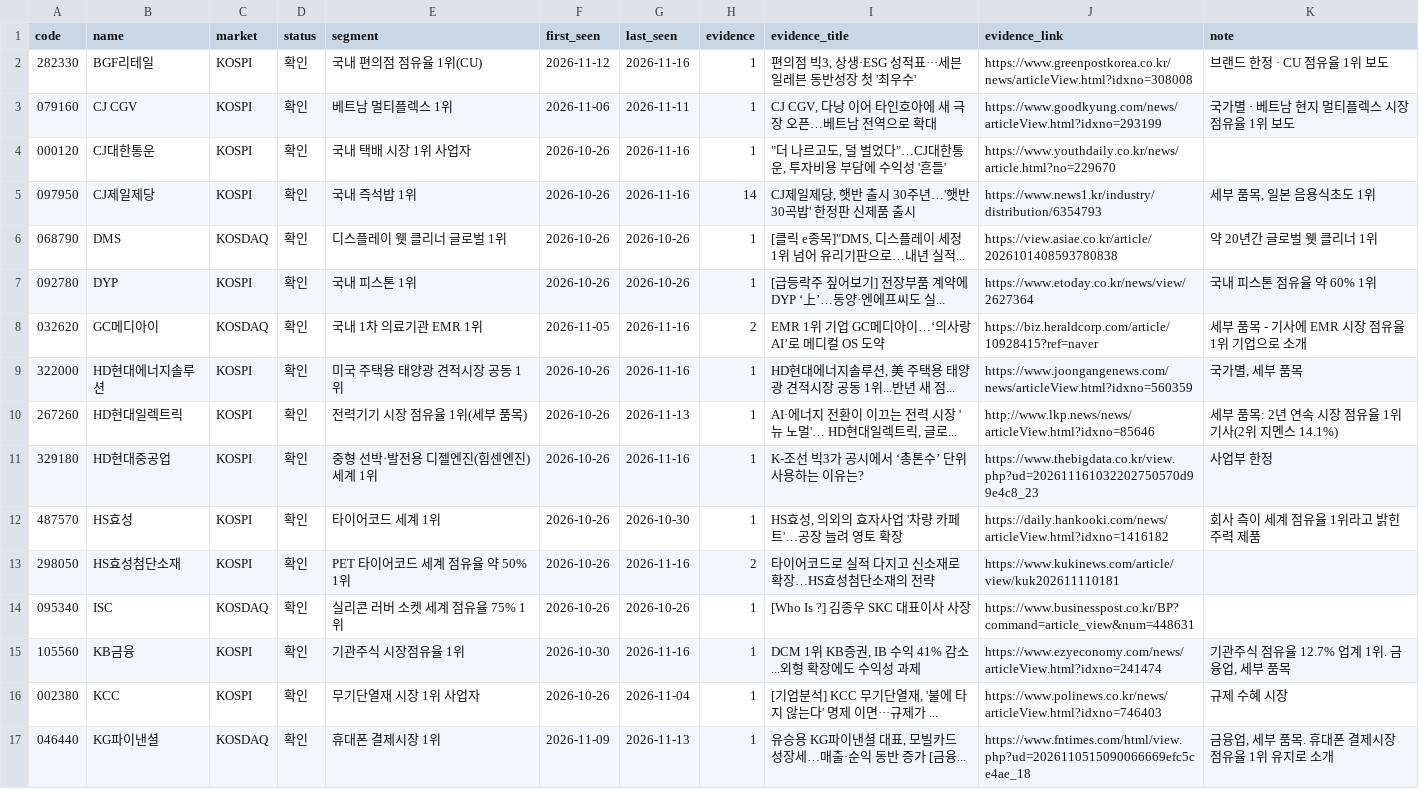
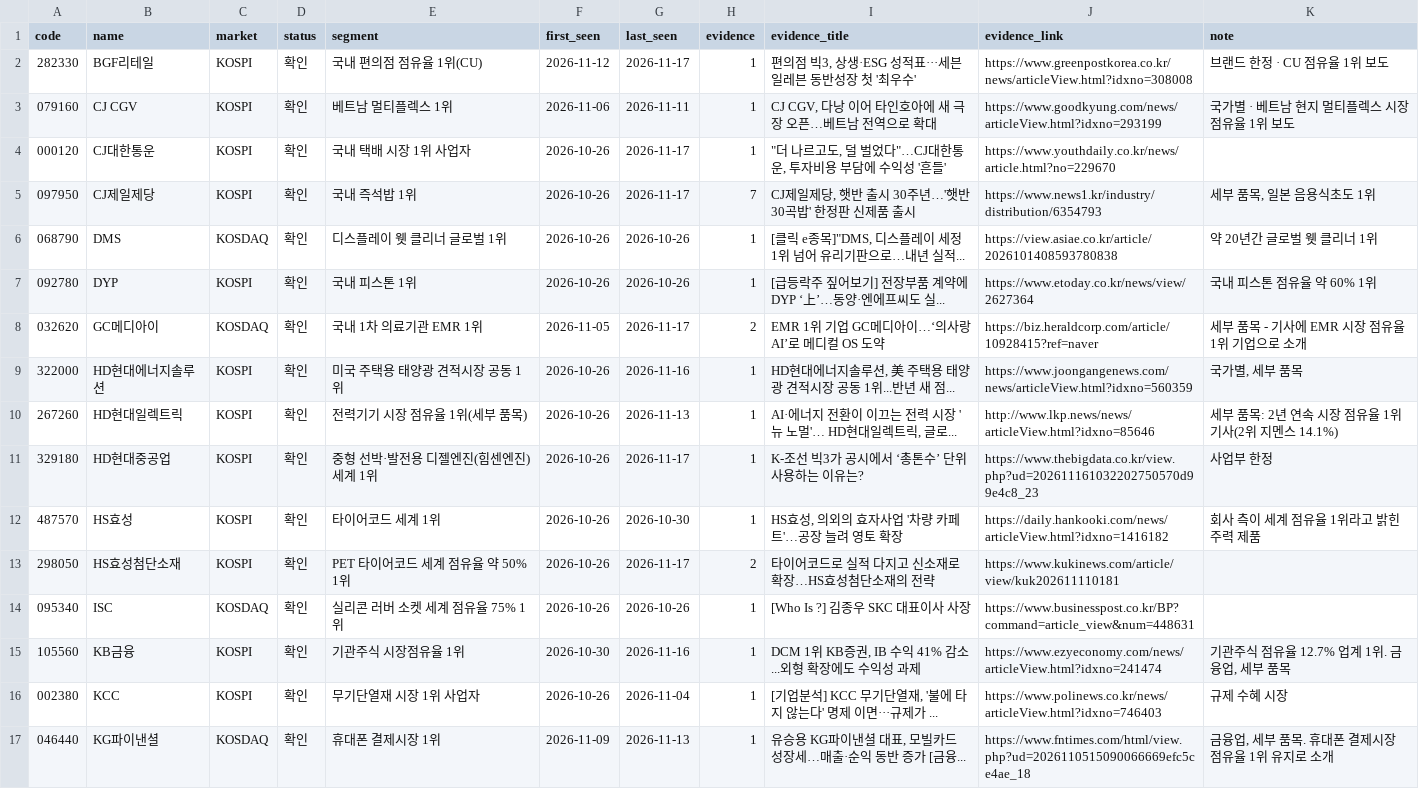
Before and after one commit to kdj950323-glitch/todo, a CSV file: kr-leaders/state/leaders_kr.csv, drawn as a sheet; only a part is shown; the diff covers the shown part only.

```diff
--- a/kr-leaders/state/leaders_kr.csv
+++ b/kr-leaders/state/leaders_kr.csv
@@ -1,14 +1,14 @@
 code,name,market,status,segment,first_seen,last_seen,evidence,evidence_title,evidence_link,note
-282330,BGF리테일,KOSPI,확인,국내 편의점 점유율 1위(CU),2026-11-12,2026-11-16,1,"편의점 빅3, 상생·ESG 성적표···세븐일레븐 동반성장 첫 '최우수'",https://www.greenpostkorea.co.kr/news/articleView.html?idxno=308008,브랜드 한정 · CU 점유율 1위 보도
+282330,BGF리테일,KOSPI,확인,국내 편의점 점유율 1위(CU),2026-11-12,2026-11-17,1,"편의점 빅3, 상생·ESG 성적표···세븐일레븐 동반성장 첫 '최우수'",https://www.greenpostkorea.co.kr/news/articleView.html?idxno=308008,브랜드 한정 · CU 점유율 1위 보도
 079160,CJ CGV,KOSPI,확인,베트남 멀티플렉스 1위,2026-11-06,2026-11-11,1,"CJ CGV, 다낭 이어 타인호아에 새 극장 오픈…베트남 전역으로 확대",https://www.goodkyung.com/news/articleView.html?idxno=293199,국가별 · 베트남 현지 멀티플렉스 시장 점유율 1위 보도
-000120,CJ대한통운,KOSPI,확인,국내 택배 시장 1위 사업자,2026-10-26,2026-11-16,1,"""더 나르고도, 덜 벌었다""…CJ대한통운, 투자비용 부담에 수익성 '흔들'",https://www.youthdaily.co.kr/news/article.html?no=229670,
-097950,CJ제일제당,KOSPI,확인,국내 즉석밥 1위,2026-10-26,2026-11-16,14,"CJ제일제당, 햇반 출시 30주년…'햇반 30곡밥' 한정판 신제품 출시",https://www.news1.kr/industry/distribution/6354793,"세부 품목, 일본 음용식초도 1위"
+000120,CJ대한통운,KOSPI,확인,국내 택배 시장 1위 사업자,2026-10-26,2026-11-17,1,"""더 나르고도, 덜 벌었다""…CJ대한통운, 투자비용 부담에 수익성 '흔들'",https://www.youthdaily.co.kr/news/article.html?no=229670,
+097950,CJ제일제당,KOSPI,확인,국내 즉석밥 1위,2026-10-26,2026-11-17,7,"CJ제일제당, 햇반 출시 30주년…'햇반 30곡밥' 한정판 신제품 출시",https://www.news1.kr/industry/distribution/6354793,"세부 품목, 일본 음용식초도 1위"
 068790,DMS,KOSDAQ,확인,디스플레이 웻 클리너 글로벌 1위,2026-10-26,2026-10-26,1,"[클릭 e종목]""DMS, 디스플레이 세정 1위 넘어 유리기판으로…내년 실적...",https://view.asiae.co.kr/article/2026101408593780838,약 20년간 글로벌 웻 클리너 1위
 092780,DYP,KOSPI,확인,국내 피스톤 1위,2026-10-26,2026-10-26,1,[급등락주 짚어보기] 전장부품 계약에 DYP ‘上’…동양·엔에프씨도 실...,https://www.etoday.co.kr/news/view/2627364,국내 피스톤 점유율 약 60% 1위
-032620,GC메디아이,KOSDAQ,확인,국내 1차 의료기관 EMR 1위,2026-11-05,2026-11-16,2,EMR 1위 기업 GC메디아이…‘의사랑 AI’로 메디컬 OS 도약,https://biz.heraldcorp.com/article/10928415?ref=naver,세부 품목 - 기사에 EMR 시장 점유율 1위 기업으로 소개
+032620,GC메디아이,KOSDAQ,확인,국내 1차 의료기관 EMR 1위,2026-11-05,2026-11-17,2,EMR 1위 기업 GC메디아이…‘의사랑 AI’로 메디컬 OS 도약,https://biz.heraldcorp.com/article/10928415?ref=naver,세부 품목 - 기사에 EMR 시장 점유율 1위 기업으로 소개
 322000,HD현대에너지솔루션,KOSPI,확인,미국 주택용 태양광 견적시장 공동 1위,2026-10-26,2026-11-16,1,"HD현대에너지솔루션, 美 주택용 태양광 견적시장 공동 1위...반년 새 점...",https://www.joongangenews.com/news/articleView.html?idxno=560359,"국가별, 세부 품목"
 267260,HD현대일렉트릭,KOSPI,확인,전력기기 시장 점유율 1위(세부 품목),2026-10-26,2026-11-13,1,"AI·에너지 전환이 이끄는 전력 시장 '뉴 노멀'… HD현대일렉트릭, 글로...",http://www.lkp.news/news/articleView.html?idxno=85646,세부 품목: 2년 연속 시장 점유율 1위 기사(2위 지멘스 14.1%)
-329180,HD현대중공업,KOSPI,확인,중형 선박·발전용 디젤엔진(힘센엔진) 세계 1위,2026-10-26,2026-11-16,1,K-조선 빅3가 공시에서 ‘총톤수’ 단위 사용하는 이유는?,https://www.thebigdata.co.kr/view.php?ud=202611161032202750570d99e4c8_23,사업부 한정
+329180,HD현대중공업,KOSPI,확인,중형 선박·발전용 디젤엔진(힘센엔진) 세계 1위,2026-10-26,2026-11-17,1,K-조선 빅3가 공시에서 ‘총톤수’ 단위 사용하는 이유는?,https://www.thebigdata.co.kr/view.php?ud=202611161032202750570d99e4c8_23,사업부 한정
 487570,HS효성,KOSPI,확인,타이어코드 세계 1위,2026-10-26,2026-10-30,1,"HS효성, 의외의 효자사업 '차량 카페트'…공장 늘려 영토 확장",https://daily.hankooki.com/news/articleView.html?idxno=1416182,회사 측이 세계 점유율 1위라고 밝힌 주력 제품
-298050,HS효성첨단소재,KOSPI,확인,PET 타이어코드 세계 점유율 약 50% 1위,2026-10-26,2026-11-16,2,타이어코드로 실적 다지고 신소재로 확장…HS효성첨단소재의 전략,https://www.kukinews.com/article/view/kuk202611110181,
+298050,HS효성첨단소재,KOSPI,확인,PET 타이어코드 세계 점유율 약 50% 1위,2026-10-26,2026-11-17,2,타이어코드로 실적 다지고 신소재로 확장…HS효성첨단소재의 전략,https://www.kukinews.com/article/view/kuk202611110181,
 095340,ISC,KOSDAQ,확인,실리콘 러버 소켓 세계 점유율 75% 1위,2026-10-26,2026-10-26,1,[Who Is ?] 김종우 SKC 대표이사 사장,https://www.businesspost.co.kr/BP?command=article_view&num=448631,
```
Also changed, not shown: 4 added rows, 1 removed row and 85 edited cells elsewhere in this file, kr-leaders/state/kr_flow.csv, kr-leaders/state/kr_news_seen.csv, 7 other files.
